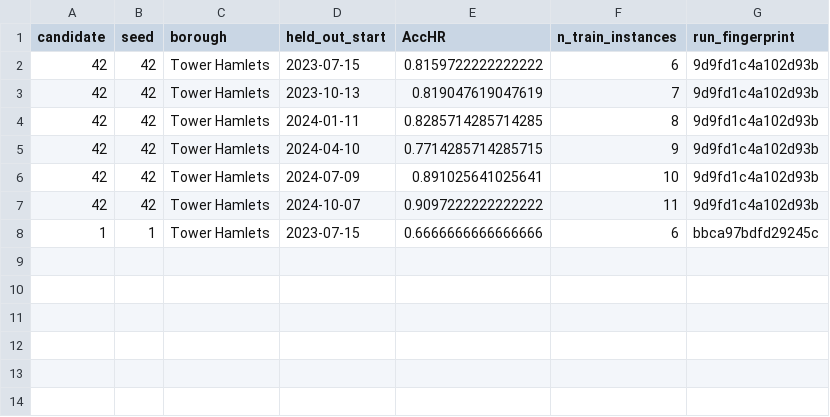
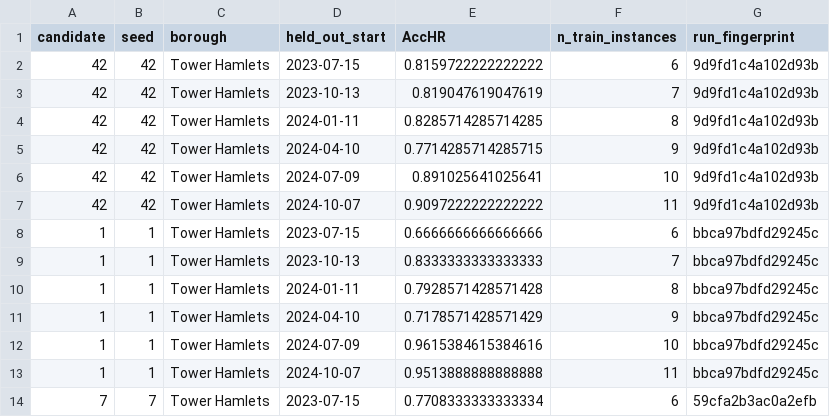
Before and after one commit to Maurya1112-sudo/greyspot, a CSV file: reports/tower_hamlets/headline_multiseed_checkpoint.csv, drawn as a sheet; the diff names each change by its address in the sheet, - before the commit and + after, or states it on an @@ line.

```diff
--- a/reports/tower_hamlets/headline_multiseed_checkpoint.csv
+++ b/reports/tower_hamlets/headline_multiseed_checkpoint.csv
+row 9: 1 | 1 | Tower Hamlets | 2023-10-13 | 0.8333333333333333 | 7 | bbca97bdfd29245c
+row 10: 1 | 1 | Tower Hamlets | 2024-01-11 | 0.7928571428571428 | 8 | bbca97bdfd29245c
+row 11: 1 | 1 | Tower Hamlets | 2024-04-10 | 0.7178571428571429 | 9 | bbca97bdfd29245c
+row 12: 1 | 1 | Tower Hamlets | 2024-07-09 | 0.9615384615384616 | 10 | bbca97bdfd29245c
+row 13: 1 | 1 | Tower Hamlets | 2024-10-07 | 0.9513888888888888 | 11 | bbca97bdfd29245c
+row 14: 7 | 7 | Tower Hamlets | 2023-07-15 | 0.7708333333333334 | 6 | 59cfa2b3ac0a2efb
```
Also changed, not shown: 2 other files.
